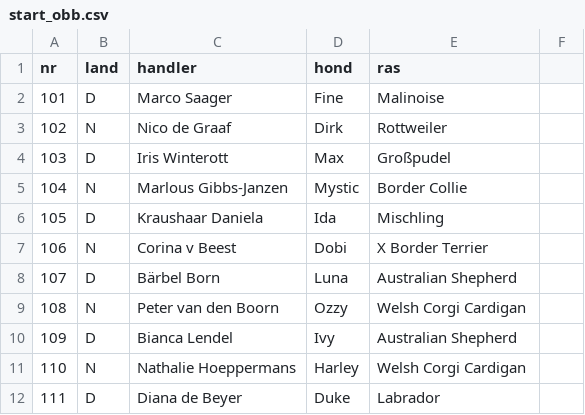
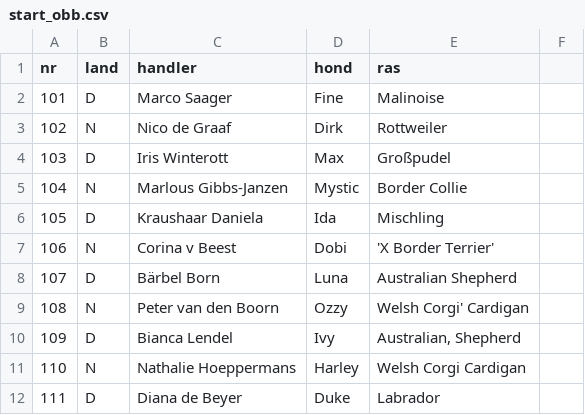
Before and after one commit to obedience-interland/obedience-interland.github.io, a CSV file: _data/start_obb.csv, drawn as a sheet; only a part is shown; the diff names each change by its address in the sheet, - before the commit and + after, or states it on an @@ line.

Commit message:
Update start_obb.csv

```diff
--- a/_data/start_obb.csv
+++ b/_data/start_obb.csv
-E7 (ras): X Border Terrier
+E7 (ras): 'X Border Terrier'
-E9 (ras): Welsh Corgi Cardigan
+E9 (ras): Welsh Corgi' Cardigan
-E10 (ras): Australian Shepherd
+E10 (ras): Australian, Shepherd
```
